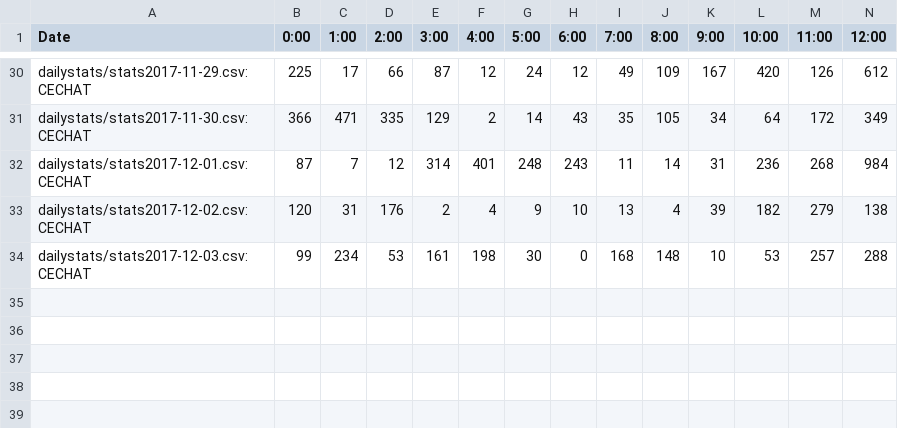
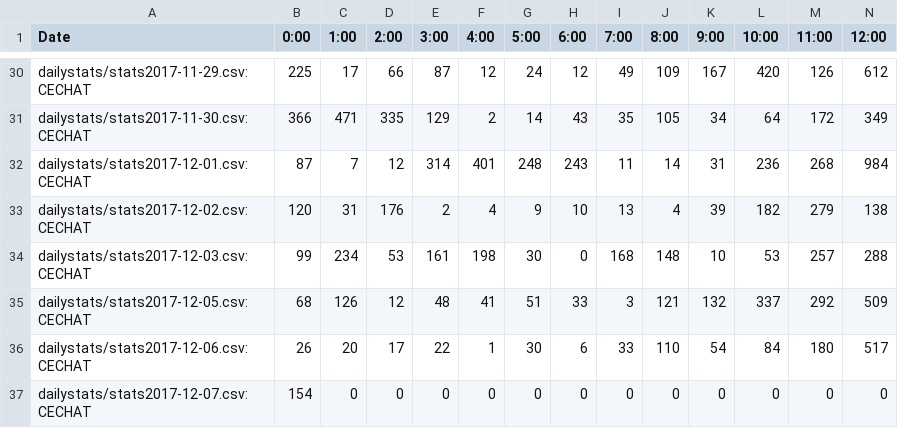
Before and after one commit to kenneththomas/ari4stats, a CSV file: alltime/messagesperday.csv, drawn as a sheet; only a part is shown, gaps mark what is left out; rows hold the shown columns only; the diff names each change by its address in the sheet, - before the commit and + after, or states it on an @@ line.

```diff
--- a/alltime/messagesperday.csv
+++ b/alltime/messagesperday.csv
+row 35: dailystats/stats2017-12-05.csv:CECHAT | 68 | 126 | 12 | 48 | 41 | 51 | 33 | 3 | 121 | 132 | 337 | 292 | 509
+row 36: dailystats/stats2017-12-06.csv:CECHAT | 26 | 20 | 17 | 22 | 1 | 30 | 6 | 33 | 110 | 54 | 84 | 180 | 517
+row 37: dailystats/stats2017-12-07.csv:CECHAT | 154 | 0 | 0 | 0 | 0 | 0 | 0 | 0 | 0 | 0 | 0 | 0 | 0
```
Also changed, not shown: userstats/Armando.csv, userstats/Flam.csv, 51 other files.
